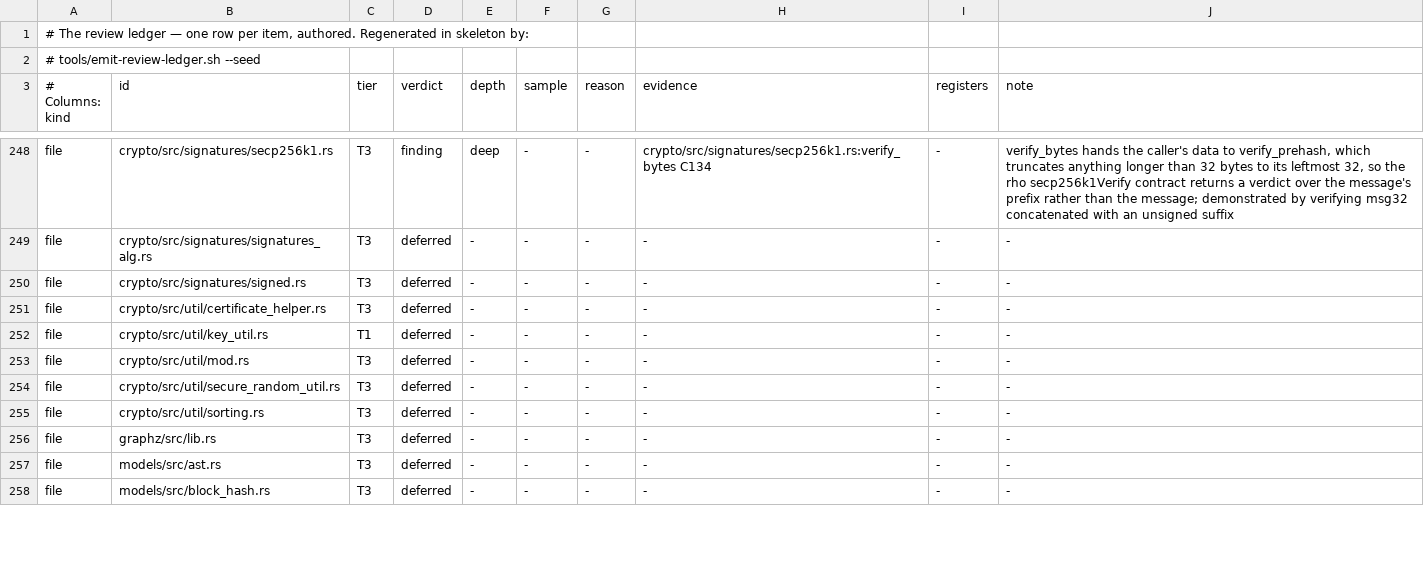
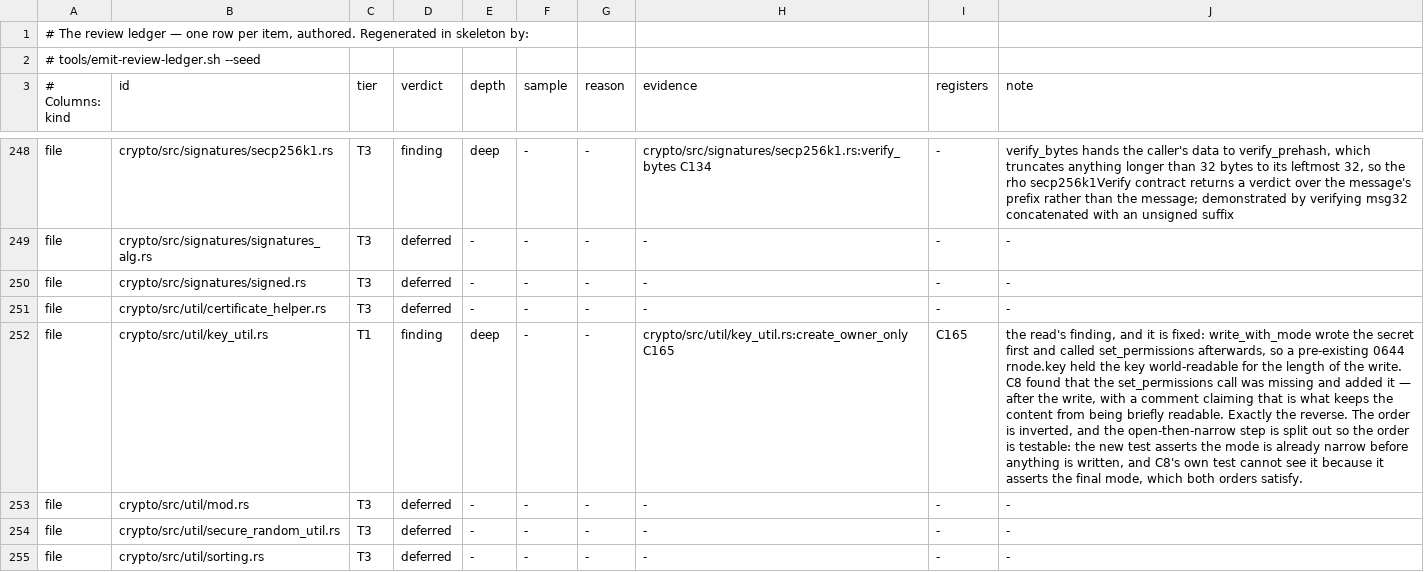
Before and after one commit to aixaria0/rchain-rust, a TSV file: spec/review-ledger.tsv, drawn as a sheet; only a part is shown, gaps mark what is left out; the shorter side is filled out with more unchanged rows; the diff names each change by its address in the sheet, - before the commit and + after, or states it on an @@ line.

Commit message:
audit: the private key was written before its file was narrowed (C165)
`crypto/src/util/key_util.rs`'s `write_with_mode` opened with `OpenOptions::mode(0o600)`, wrote the
secret, and called `fs::set_permissions` **after** the write — with a comment saying that order "so
the content is never briefly readable under the wider mode". It is exactly the reverse.
`OpenOptions::mode` applies **only when the file is created**, so a pre-existing `0644` `rnode.key`
was truncated and then written **while still world-readable**, and narrowed only afterwards.

**This is C8's fix, in the wrong place.** C8 found that the `set_permissions` call was *missing* and
added it; the ordering was never examined, and the comment asserts the opposite of what the code
does — the class of claim this register exists to catch.

Fixed by inverting the order, and the open-and-narrow step is split into `create_owner_only` so the
order is **testable**: a test can call it on a wide file and assert the mode is already narrow with
nothing written.

**Falsified both ways, and the falsification is the finding.** With the order put back, exactly one
test reddens — `the_mode_is_narrowed_before_anything_is_written` — **and
`the_private_key_file_is_owner_only`, C8's own test, still passes.** C8's test asserts the mode the
file *ends* at, and both orders satisfy it, so the instrument could not see the defect it was written
for.

Third finding from the coverage pass. `rchain-crypto` green (95 tests), fmt clean.

```diff
--- a/spec/review-ledger.tsv
+++ b/spec/review-ledger.tsv
-D252 (verdict): deferred
+D252 (verdict): finding
-E252 (depth): -
+E252 (depth): deep
-H252 (evidence): -
+H252 (evidence): crypto/src/util/key_util.rs:create_owner_only C165
-I252 (registers): -
+I252 (registers): C165
-J252 (note): -
+J252 (note): the read's finding, and it is fixed: write_with_mode wrote the secret first and called set_permissions afterwards, so a pre-existing 0644 rnode.key held the key world-readable for the length of the write. C8 found that the set_permissions call was missing and added it — after the write, with a comment claiming that is what keeps the content from being briefly readable. Exactly the reverse. The order is inverted, and the open-then-narrow step is split out so the order is testable: the new test asserts the mode is already narrow before anything is written, and C8's own test cannot see it because it asserts the final mode, which both orders satisfy.
```
Also changed, not shown: spec/findings.tsv, 3 other files.
